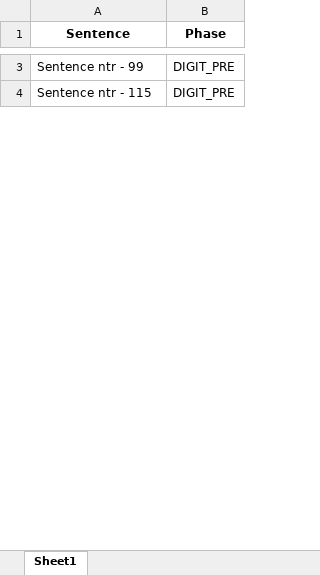
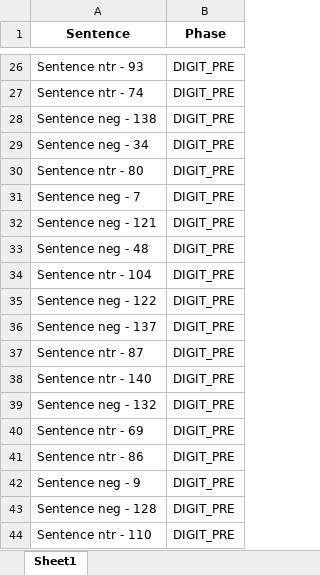
Before and after one commit to TomerOz/stp-project, an Excel workbook: Debug Output/dubg_trials.xlsx, sheet Sheet1, drawn as a sheet; only a part is shown, gaps mark what is left out; values as stored, in another font and other column widths than the file's, no borders; addresses are those after the commit; the diff covers the shown part only; the diff names each change by its address in the sheet, - before the commit and + after, or states it on an @@ line.

```diff
--- a/Debug Output/dubg_trials.xlsx (sheet Sheet1)
+++ b/Debug Output/dubg_trials.xlsx (sheet Sheet1)
-A26 (Sentence): Sentence ntr - 99
+A26 (Sentence): Sentence ntr - 93
+row 27: Sentence ntr - 74 | DIGIT_PRE
+row 28: Sentence neg - 138 | DIGIT_PRE
+row 29: Sentence neg - 34 | DIGIT_PRE
+row 30: Sentence ntr - 80 | DIGIT_PRE
+row 31: Sentence neg - 7 | DIGIT_PRE
+row 32: Sentence neg - 121 | DIGIT_PRE
+row 33: Sentence neg - 48 | DIGIT_PRE
@@ row 79 moved to row 34: Sentence ntr - 104 @@
+row 35: Sentence neg - 122 | DIGIT_PRE
+row 36: Sentence neg - 137 | DIGIT_PRE
@@ row 71 moved to row 37: Sentence ntr - 87 @@
+row 38: Sentence ntr - 140 | DIGIT_PRE
+row 39: Sentence neg - 132 | DIGIT_PRE
+row 40: Sentence ntr - 69 | DIGIT_PRE
@@ row 78 moved to row 41: Sentence ntr - 86 @@
+row 42: Sentence neg - 9 | DIGIT_PRE
+row 43: Sentence neg - 128 | DIGIT_PRE
-A44 (Sentence): Sentence ntr - 115
+A44 (Sentence): Sentence ntr - 110
```
Also changed, not shown: 91 added rows, 105 removed rows, 27 moved rows and 34 edited cells elsewhere in this sheet, Debug Output/debug_trials_dichotic_session_DICHOTIC_PRE.xlsx, Subjects/subject 1/audio_data.xlsx, 11 other files.
